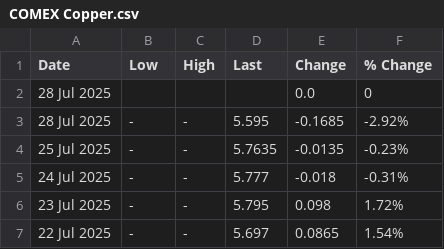
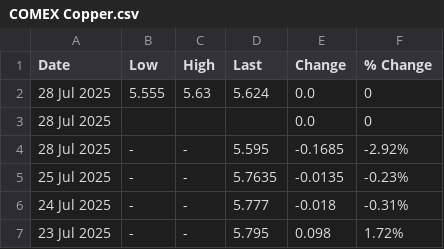
Before and after one commit to OmeletteFlipper-stack/LME-Automation, a CSV file: COMEX Copper.csv, drawn as a sheet; only a part is shown; the shorter side is filled out with more unchanged rows; the diff names each change by its address in the sheet, - before the commit and + after, or states it on an @@ line.

```diff
--- a/COMEX Copper.csv
+++ b/COMEX Copper.csv
+row 2: 28 Jul 2025 | 5.555 | 5.63 | 5.624 | 0.0 | 0
```
Also changed, not shown: LME Aluminum.csv, LME Copper.csv, 1 other file.
